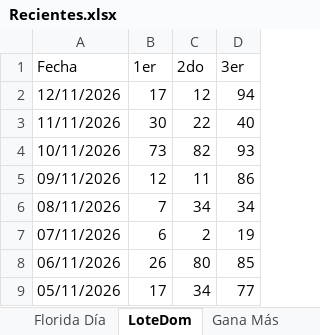
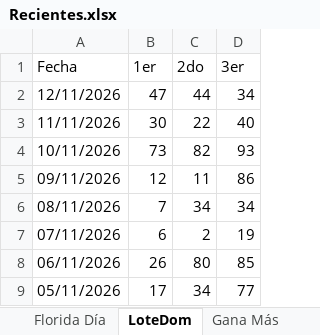
Before and after one commit to 327777/lotopro-rd, an Excel workbook: Loteria ag/Recientes.xlsx, sheet LoteDom, drawn as a sheet; only a part is shown; values as stored, in another font and other column widths than the file's, no borders; the diff names each change by its address in the sheet, - before the commit and + after, or states it on an @@ line.

```diff
--- a/Loteria ag/Recientes.xlsx (sheet LoteDom)
+++ b/Loteria ag/Recientes.xlsx (sheet LoteDom)
-B2 (1er): 17
+B2 (1er): 47
-C2 (2do): 12
+C2 (2do): 44
-D2 (3er): 94
+D2 (3er): 34
```
Also changed, not shown: 4 other files.
